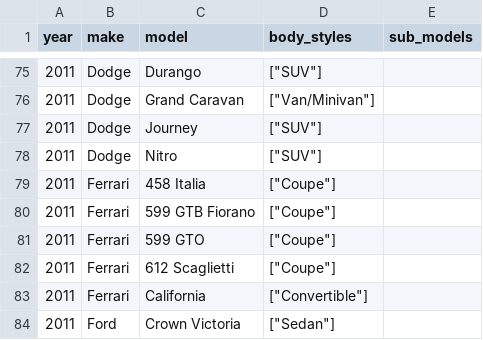
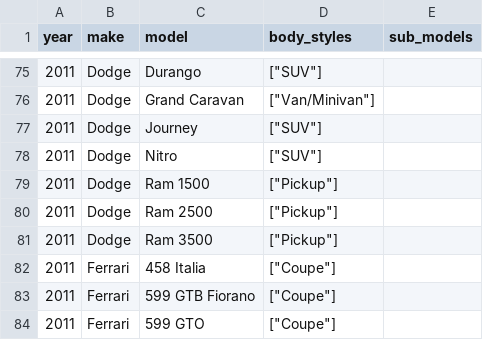
Before and after one commit to romangrinev/us-car-models-data, a CSV file: 2011.csv, drawn as a sheet; only a part is shown, gaps mark what is left out; the shorter side is filled out with more unchanged rows; the diff names each change by its address in the sheet, - before the commit and + after, or states it on an @@ line.

Commit message:
fix

```diff
--- a/2011.csv
+++ b/2011.csv
+row 79: 2011 | Dodge | Ram 1500 | ["Pickup"]
+row 80: 2011 | Dodge | Ram 2500 | ["Pickup"]
+row 81: 2011 | Dodge | Ram 3500 | ["Pickup"]
```
